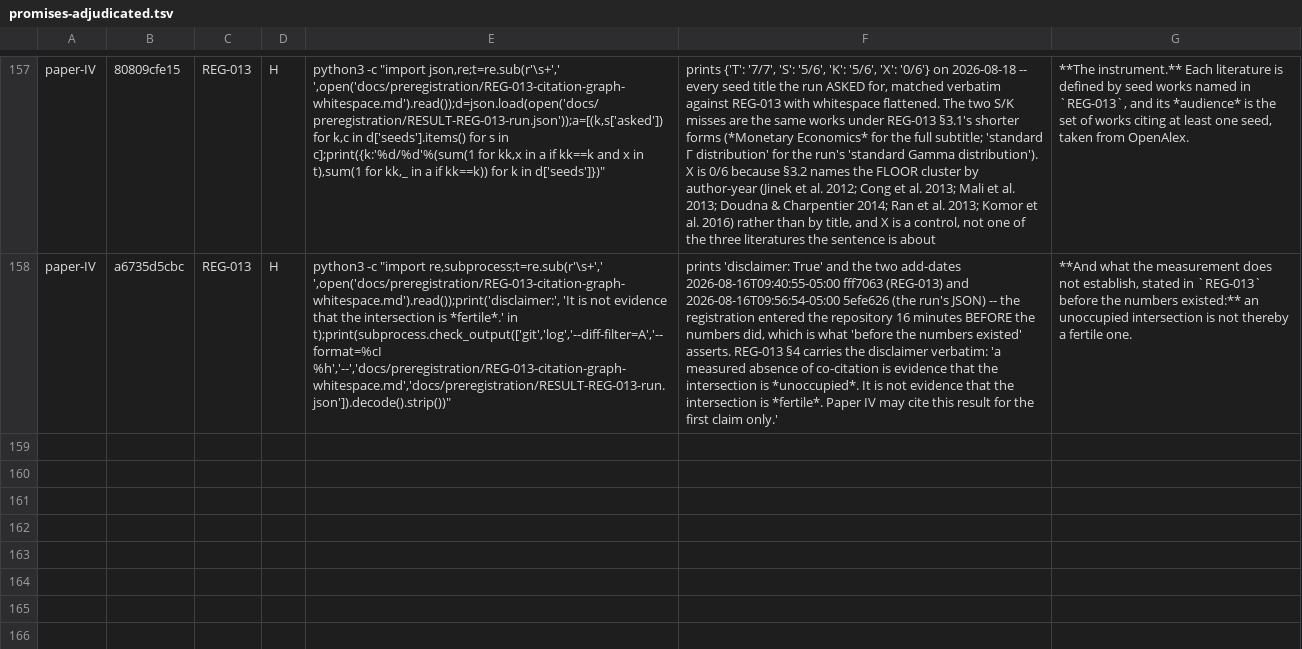
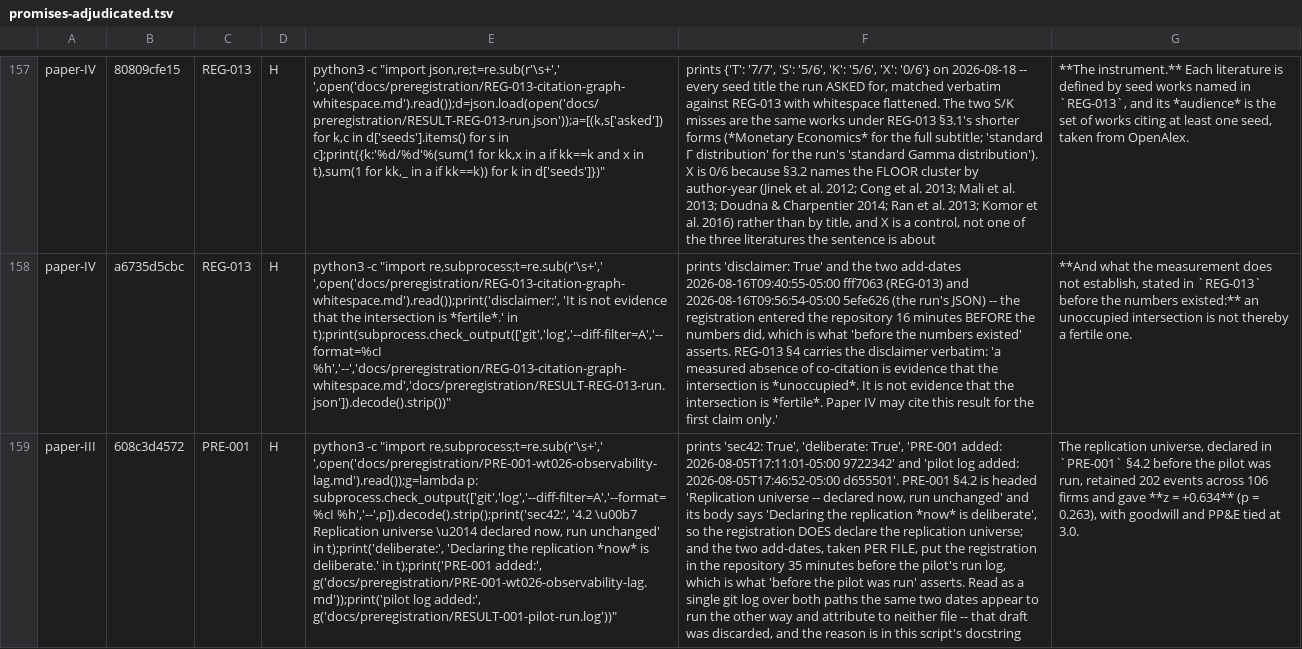
Before and after one commit to jasoncbraatz/wealth-tensor, a TSV file: docs/promises-adjudicated.tsv, drawn as a sheet; only a part is shown, gaps mark what is left out; the diff covers the shown part only; the diff names each change by its address in the sheet, - before the commit and + after, or states it on an @@ line.

Commit message:
wealthTensor-88: MEASURED 16 against a predicted 13 -- the widening's six additions are all false positives, and the four real bare pointers a vocabulary-free reading finds are invisible to both lists
wt163 run: 10 of 16 flags at 07cd47e are wt160's ten, the other six are held/holds
false positives, disclosed in docs/pointer-exclusions.tsv and predicted (three of them)
before the run. wt164 repairs the four off-list bare pointers by hand and PROVES with a
NEGATIVE post-condition that wt163's flag set does not move. wt165 adjudicates the three
promises those repairs emitted. Tokenisation guard added to wt160 and wt163 -- \b fires
inside mis-specified; wt163 D13 proves the guard leaves REVIEW-027's published ten intact.

```diff
--- a/docs/promises-adjudicated.tsv
+++ b/docs/promises-adjudicated.tsv
+row 159: paper-III | 608c3d4572 | PRE-001 | H | python3 -c "import re,subprocess;t=re.sub(r'\s+',' ',open('docs/preregistration/PRE-001-wt026-observability-lag.md').read());g=lambda p: subprocess.check_output(['git','log','--diff-filter=A','--format=%cI %h','--',p]).decode().strip();print('sec42:', '4.2 \u00b7 Replication universe \u2014 declared now, run unchanged' in t);print('deliberate:', 'Declaring the replication *now* is deliberate.' in t);print('PRE-001 added:', g('docs/preregistration/PRE-001-wt026-observability-lag.md'));print('pilot log added:', g('docs/preregistration/RESULT-001-pilot-run.log'))" | prints 'sec42: True', 'deliberate: True', 'PRE-001 added: 2026-08-05T17:11:01-05:00 9722342' and 'pilot log added: 2026-08-05T17:46:52-05:00 d655501'. PRE-001 §4.2 is headed 'Replication universe -- declared now, run unchanged' and its body says 'Declaring the replication *now* is deliberate', so the registration DOES declare the replication universe; and the two add-dates, taken PER FILE, put the registration in the repository 35 minutes before the pilot's run log, which is what 'before the pilot was run' asserts. Read as a single git log over both paths the same two dates appear to run the other way and attribute to neither file -- that draft was discarded, and the reason is in this script's docstring | The replication universe, declared in `PRE-001` §4.2 before the pilot was run, retained 202 events across 106 firms and gave **z = +0.634** (p = 0.263), with goodwill and PP&E tied at 3.0.
```
Also changed, not shown: 2 added rows elsewhere in this file, docs/pointer-exclusions.tsv, 6 other files.
